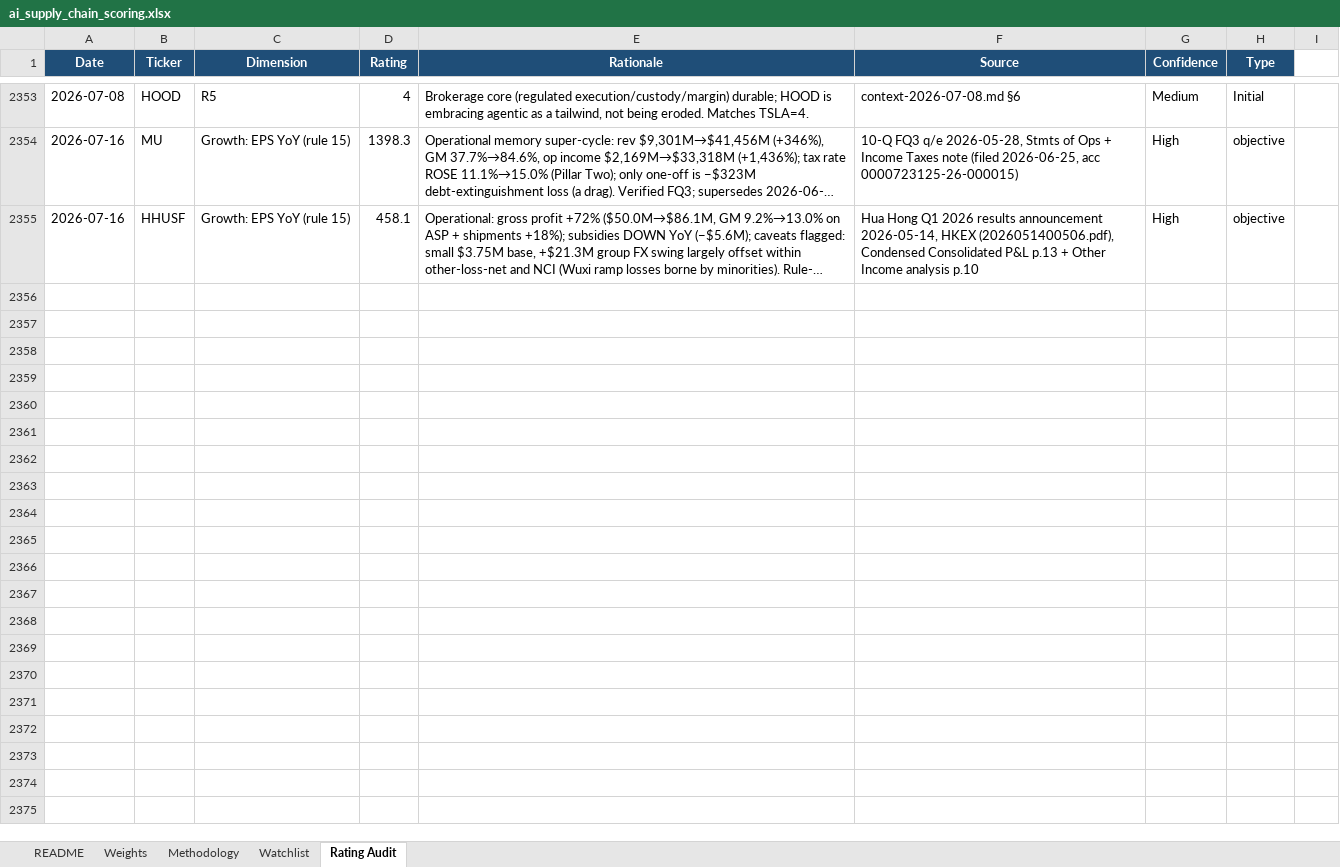
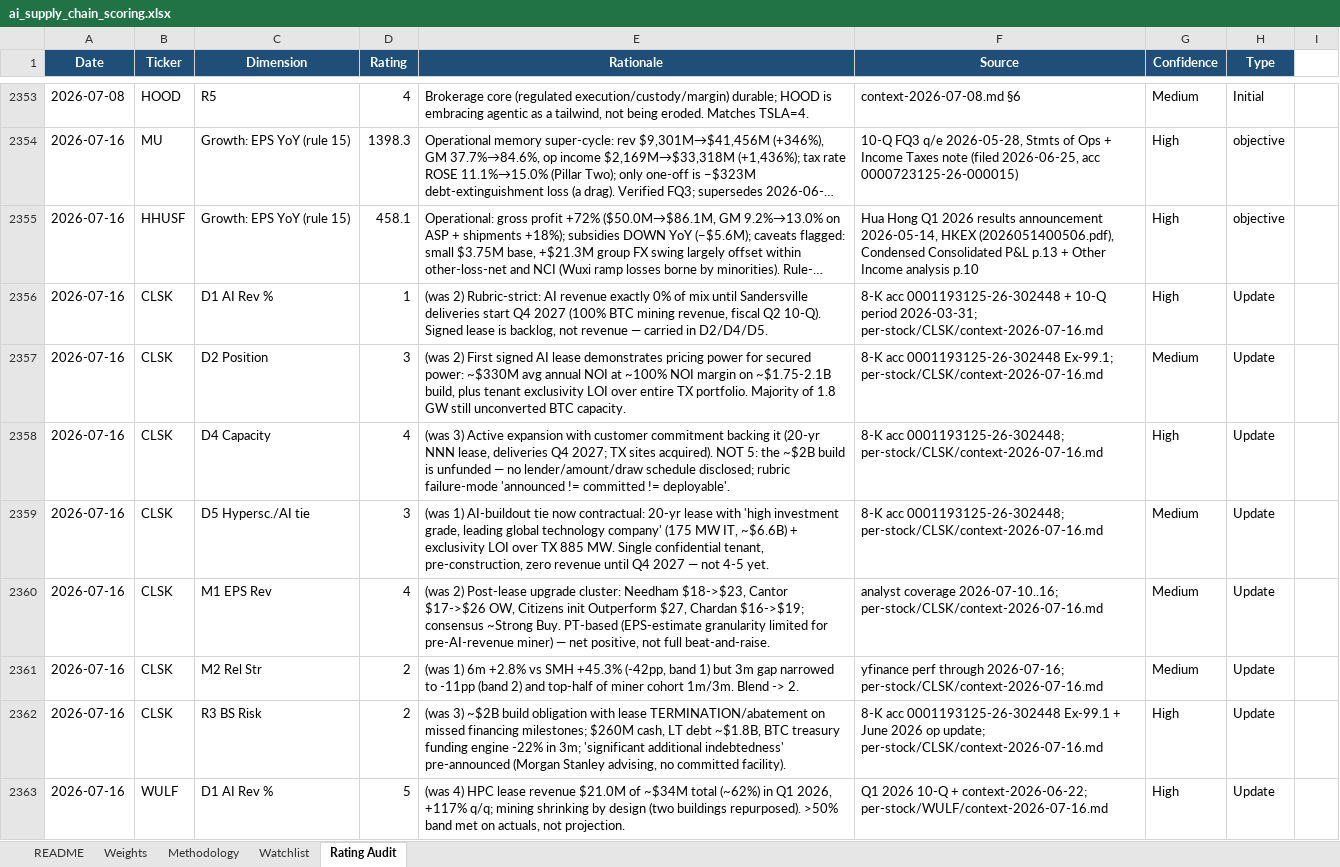
Before and after one commit to dgaraventa5/ai-stocks, an Excel workbook: 00-master/ai_supply_chain_scoring.xlsx, sheet Rating Audit, drawn as a sheet; only a part is shown, gaps mark what is left out; long unchanged cells end in …; values as stored, in another font and other column widths than the file's, no borders; the diff covers the shown part only; the diff names each change by its address in the sheet, - before the commit and + after, or states it on an @@ line.

```diff
--- a/00-master/ai_supply_chain_scoring.xlsx (sheet Rating Audit)
+++ b/00-master/ai_supply_chain_scoring.xlsx (sheet Rating Audit)
+row 2356: 2026-07-16 | CLSK | D1 AI Rev % | 1 | (was 2) Rubric-strict: AI revenue exactly 0% of mix until Sandersville deliveries start Q4 2027 (100% BTC mining revenue, fiscal Q2 10-Q). Signed lease is backlog, not revenue — carried in D2/D4/D5. | 8-K acc 0001193125-26-302448 + 10-Q period 2026-03-31; per-stock/CLSK/context-2026-07-16.md | High | Update
+row 2357: 2026-07-16 | CLSK | D2 Position | 3 | (was 2) First signed AI lease demonstrates pricing power for secured power: ~$330M avg annual NOI at ~100% NOI margin on ~$1.75-2.1B build, plus tenant exclusivity LOI over entire TX portfolio. Majority of 1.8 GW still unconverted BTC capacity. | 8-K acc 0001193125-26-302448 Ex-99.1; per-stock/CLSK/context-2026-07-16.md | Medium | Update
+row 2358: 2026-07-16 | CLSK | D4 Capacity | 4 | (was 3) Active expansion with customer commitment backing it (20-yr NNN lease, deliveries Q4 2027; TX sites acquired). NOT 5: the ~$2B build is unfunded — no lender/amount/draw schedule disclosed; rubric failure-mode 'announced != committed != deployable'. | 8-K acc 0001193125-26-302448; per-stock/CLSK/context-2026-07-16.md | High | Update
+row 2359: 2026-07-16 | CLSK | D5 Hypersc./AI tie | 3 | (was 1) AI-buildout tie now contractual: 20-yr lease with 'high investment grade, leading global technology company' (175 MW IT, ~$6.6B) + exclusivity LOI over TX 885 MW. Single confidential tenant, pre-construction, zero revenue until Q4 2027 — not 4-5 yet. | 8-K acc 0001193125-26-302448; per-stock/CLSK/context-2026-07-16.md | Medium | Update
+row 2360: 2026-07-16 | CLSK | M1 EPS Rev | 4 | (was 2) Post-lease upgrade cluster: Needham $18->$23, Cantor $17->$26 OW, Citizens init Outperform $27, Chardan $16->$19; consensus ~Strong Buy. PT-based (EPS-estimate granularity limited for pre-AI-revenue miner) — net positive, not full beat-and-raise. | analyst coverage 2026-07-10..16; per-stock/CLSK/context-2026-07-16.md | Medium | Update
+row 2361: 2026-07-16 | CLSK | M2 Rel Str | 2 | (was 1) 6m +2.8% vs SMH +45.3% (-42pp, band 1) but 3m gap narrowed to -11pp (band 2) and top-half of miner cohort 1m/3m. Blend -> 2. | yfinance perf through 2026-07-16; per-stock/CLSK/context-2026-07-16.md | Medium | Update
+row 2362: 2026-07-16 | CLSK | R3 BS Risk | 2 | (was 3) ~$2B build obligation with lease TERMINATION/abatement on missed financing milestones; $260M cash, LT debt ~$1.8B, BTC treasury funding engine -22% in 3m; 'significant additional indebtedness' pre-announced (Morgan Stanley advising, no committed facility). | 8-K acc 0001193125-26-302448 Ex-99.1 + June 2026 op update; per-stock/CLSK/context-2026-07-16.md | High | Update
+row 2363: 2026-07-16 | WULF | D1 AI Rev % | 5 | (was 4) HPC lease revenue $21.0M of ~$34M total (~62%) in Q1 2026, +117% q/q; mining shrinking by design (two buildings repurposed). >50% band met on actuals, not projection. | Q1 2026 10-Q + context-2026-06-22; per-stock/WULF/context-2026-07-16.md | High | Update
```
Also changed, not shown: 7 added rows elsewhere in this sheet, sheet Watchlist, 6 other files.
